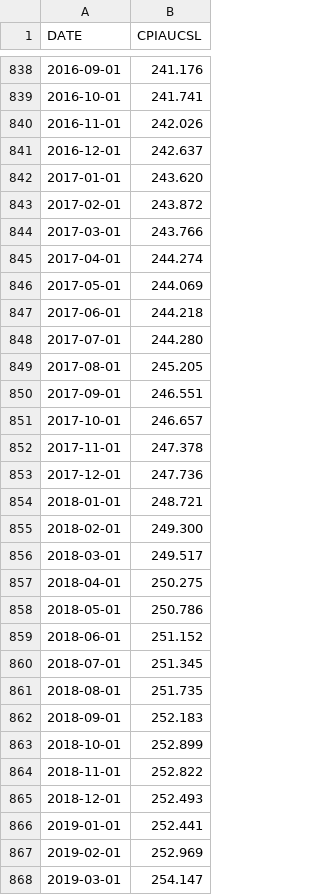
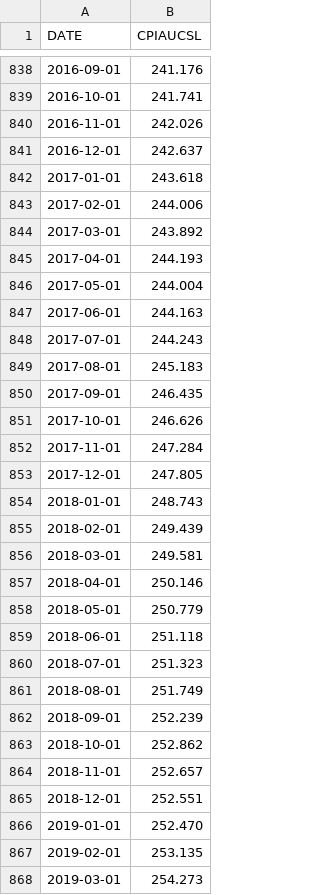
Before and after one commit to timborn/stock-stats, a CSV file: CPI-U.csv, drawn as a sheet; only a part is shown, gaps mark what is left out; the diff covers the shown part only.

Commit message:
CPI-U updated through November 2022

```diff
--- a/CPI-U.csv
+++ b/CPI-U.csv
@@ -841,28 +841,28 @@ DATE,CPIAUCSL
 2016-12-01,242.637
-2017-01-01,243.620
-2017-02-01,243.872
-2017-03-01,243.766
-2017-04-01,244.274
-2017-05-01,244.069
-2017-06-01,244.218
-2017-07-01,244.280
-2017-08-01,245.205
-2017-09-01,246.551
-2017-10-01,246.657
-2017-11-01,247.378
-2017-12-01,247.736
-2018-01-01,248.721
-2018-02-01,249.300
-2018-03-01,249.517
-2018-04-01,250.275
-2018-05-01,250.786
-2018-06-01,251.152
-2018-07-01,251.345
-2018-08-01,251.735
-2018-09-01,252.183
-2018-10-01,252.899
-2018-11-01,252.822
-2018-12-01,252.493
-2019-01-01,252.441
-2019-02-01,252.969
-2019-03-01,254.147
+2017-01-01,243.618
+2017-02-01,244.006
+2017-03-01,243.892
+2017-04-01,244.193
+2017-05-01,244.004
+2017-06-01,244.163
+2017-07-01,244.243
+2017-08-01,245.183
+2017-09-01,246.435
+2017-10-01,246.626
+2017-11-01,247.284
+2017-12-01,247.805
+2018-01-01,248.743
+2018-02-01,249.439
+2018-03-01,249.581
+2018-04-01,250.146
+2018-05-01,250.779
+2018-06-01,251.118
+2018-07-01,251.323
+2018-08-01,251.749
+2018-09-01,252.239
+2018-10-01,252.862
+2018-11-01,252.657
+2018-12-01,252.551
+2019-01-01,252.470
+2019-02-01,253.135
+2019-03-01,254.273
```
Also changed, not shown: 14 added rows and 30 edited cells elsewhere in this file.
